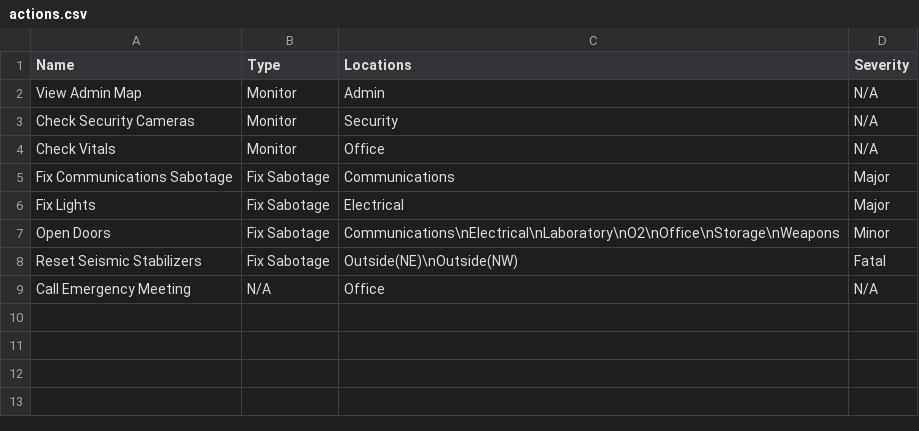
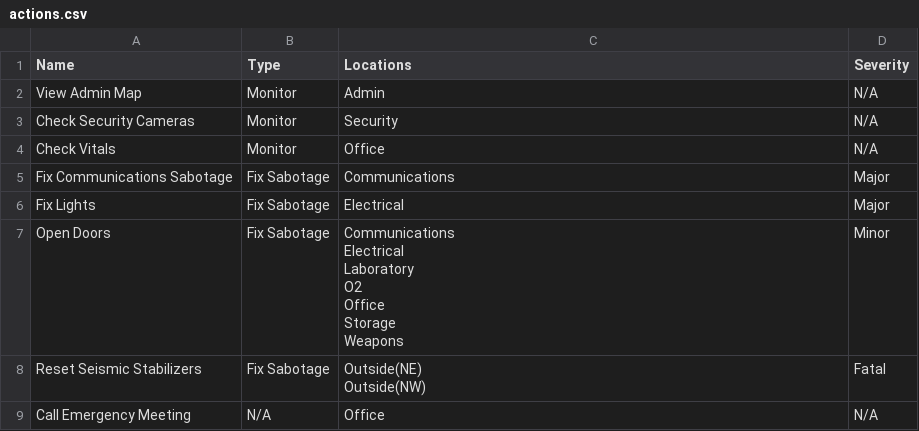
Before and after one commit to JLpython-py/AmongUsData, a CSV file: data/Polus/actions.csv, drawn as a sheet.

```diff
--- a/data/Polus/actions.csv
+++ b/data/Polus/actions.csv
@@ -6,4 +6,11 @@ Fix Communications Sabotage,Fix Sabotage,Communications,Major
 Fix Lights,Fix Sabotage,Electrical,Major
-Open Doors,Fix Sabotage,Communications\nElectrical\nLaboratory\nO2\nOffice\nStorage\nWeapons,Minor
-Reset Seismic Stabilizers,Fix Sabotage,Outside(NE)\nOutside(NW),Fatal
+Open Doors,Fix Sabotage,"Communications
+Electrical
+Laboratory
+O2
+Office
+Storage
+Weapons",Minor
+Reset Seismic Stabilizers,Fix Sabotage,"Outside(NE)
+Outside(NW)",Fatal
 Call Emergency Meeting,N/A,Office,N/A
```
Also changed, not shown: data/MIRA HQ/actions.csv, data/MIRA HQ/vents.csv, 10 other files.
